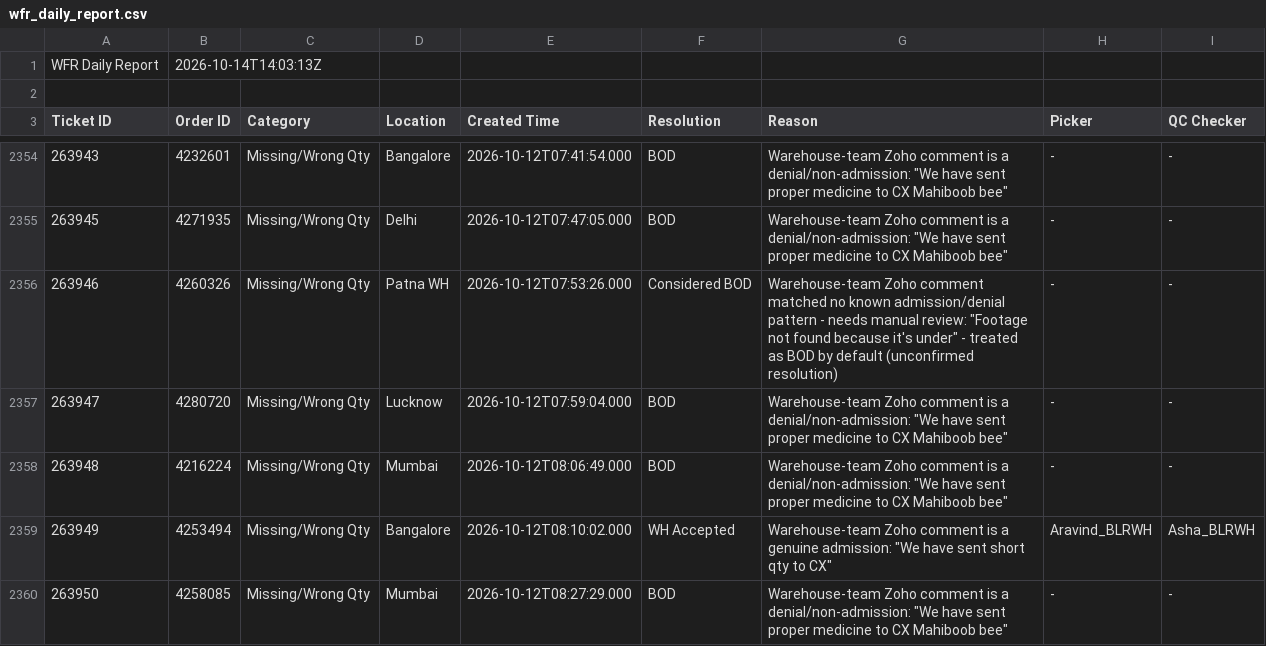
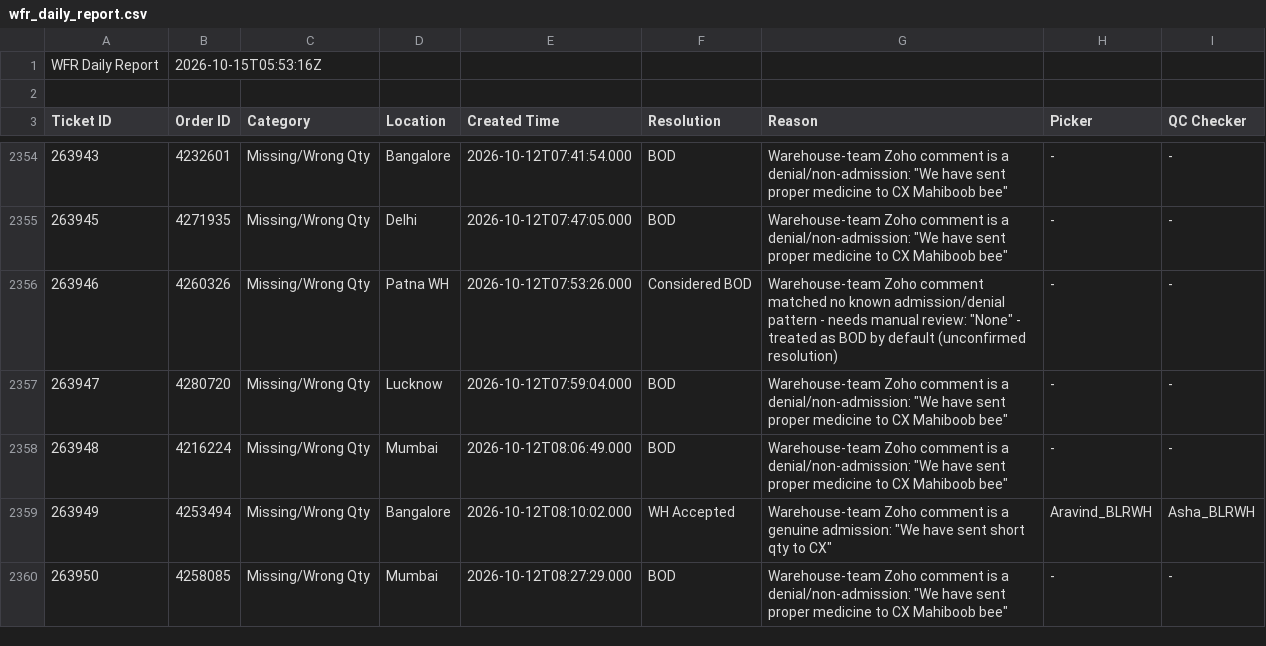
Before and after one commit to vermatanishk/WFR-dashboard-TV-, a CSV file: pipeline/wfr_daily_report.csv, drawn as a sheet; only a part is shown, gaps mark what is left out.

```diff
--- a/pipeline/wfr_daily_report.csv
+++ b/pipeline/wfr_daily_report.csv
@@ -1,2 +1,2 @@
-WFR Daily Report,2026-10-14T14:03:13Z
+WFR Daily Report,2026-10-15T05:53:16Z
 
@@ -2355,3 +2355,3 @@ Ticket ID,Order ID,Category,Location,Created Time,Resolution,Reason,Picker,QC Ch
 263945,4271935,Missing/Wrong Qty,Delhi,2026-10-12T07:47:05.000,BOD,"Warehouse-team Zoho comment is a denial/non-admission: ""We have sent proper medicine to CX Mahiboob bee""",-,-
-263946,4260326,Missing/Wrong Qty,Patna WH,2026-10-12T07:53:26.000,Considered BOD,"Warehouse-team Zoho comment matched no known admission/denial pattern - needs manual review: ""Footage not found because it's under"" - treated as BOD by default (unconfirmed resolution)",-,-
+263946,4260326,Missing/Wrong Qty,Patna WH,2026-10-12T07:53:26.000,Considered BOD,"Warehouse-team Zoho comment matched no known admission/denial pattern - needs manual review: ""None"" - treated as BOD by default (unconfirmed resolution)",-,-
 263947,4280720,Missing/Wrong Qty,Lucknow,2026-10-12T07:59:04.000,BOD,"Warehouse-team Zoho comment is a denial/non-admission: ""We have sent proper medicine to CX Mahiboob bee""",-,-
```
Also changed, not shown: 13 other files.
